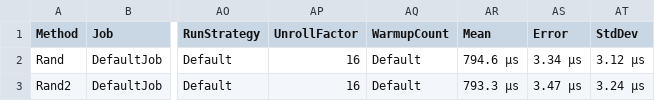
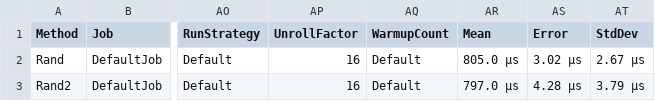
Before and after one commit to Koshak087/Algoritmy, a CSV file: Alg/Alg/bin/Release/net5.0/BenchmarkDotNet.Artifacts/results/Alg.BechmarkClass-report.csv, drawn as a sheet; only a part is shown, gaps mark what is left out; the diff names each change by its address in the sheet, - before the commit and + after, or states it on an @@ line.

```diff
--- a/Alg/Alg/bin/Release/net5.0/BenchmarkDotNet.Artifacts/results/Alg.BechmarkClass-report.csv
+++ b/Alg/Alg/bin/Release/net5.0/BenchmarkDotNet.Artifacts/results/Alg.BechmarkClass-report.csv
-AR2 (Mean): 794.6 μs
+AR2 (Mean): 805.0 μs
-AS2 (Error): 3.34 μs
+AS2 (Error): 3.02 μs
-AT2 (StdDev): 3.12 μs
+AT2 (StdDev): 2.67 μs
-AR3 (Mean): 793.3 μs
+AR3 (Mean): 797.0 μs
-AS3 (Error): 3.47 μs
+AS3 (Error): 4.28 μs
-AT3 (StdDev): 3.24 μs
+AT3 (StdDev): 3.79 μs
```
Also changed, not shown: 12 other files.
